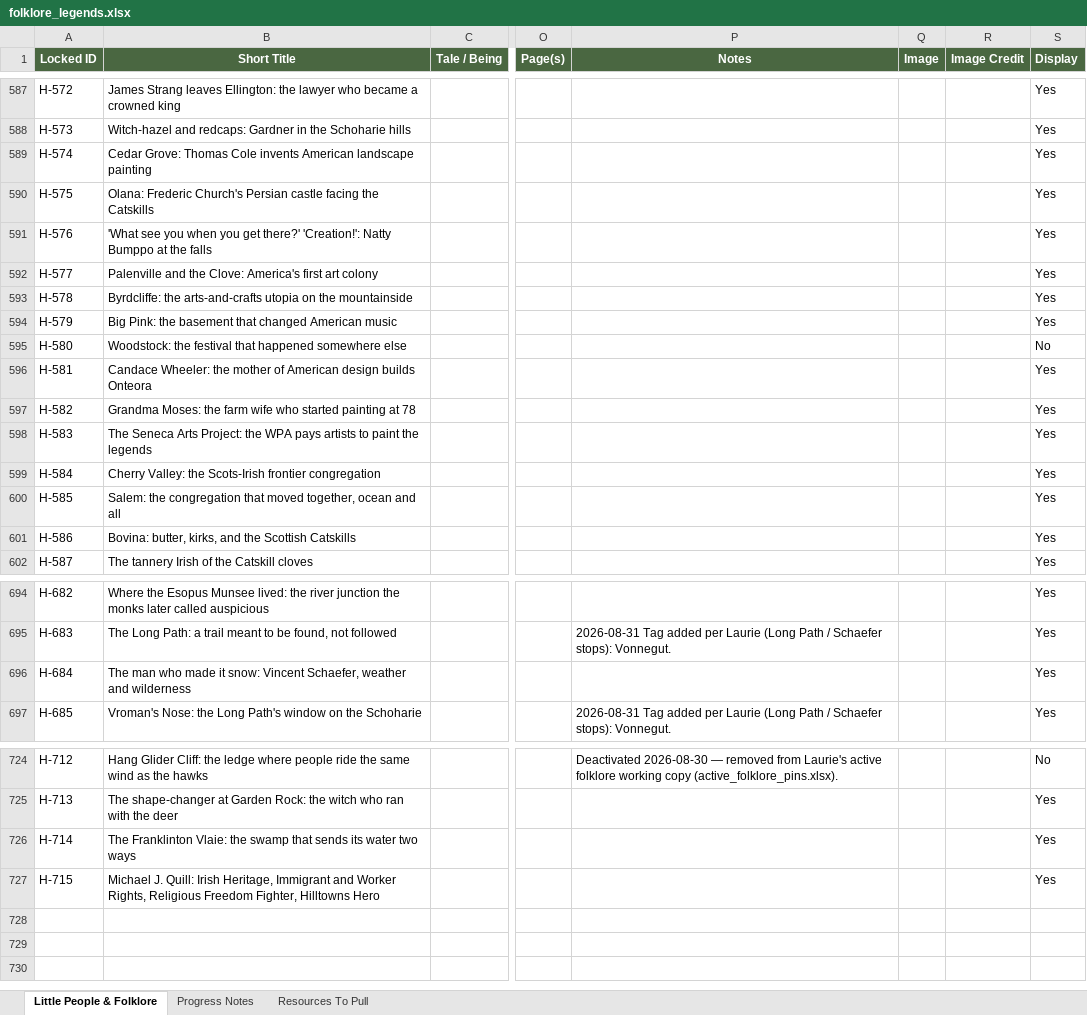
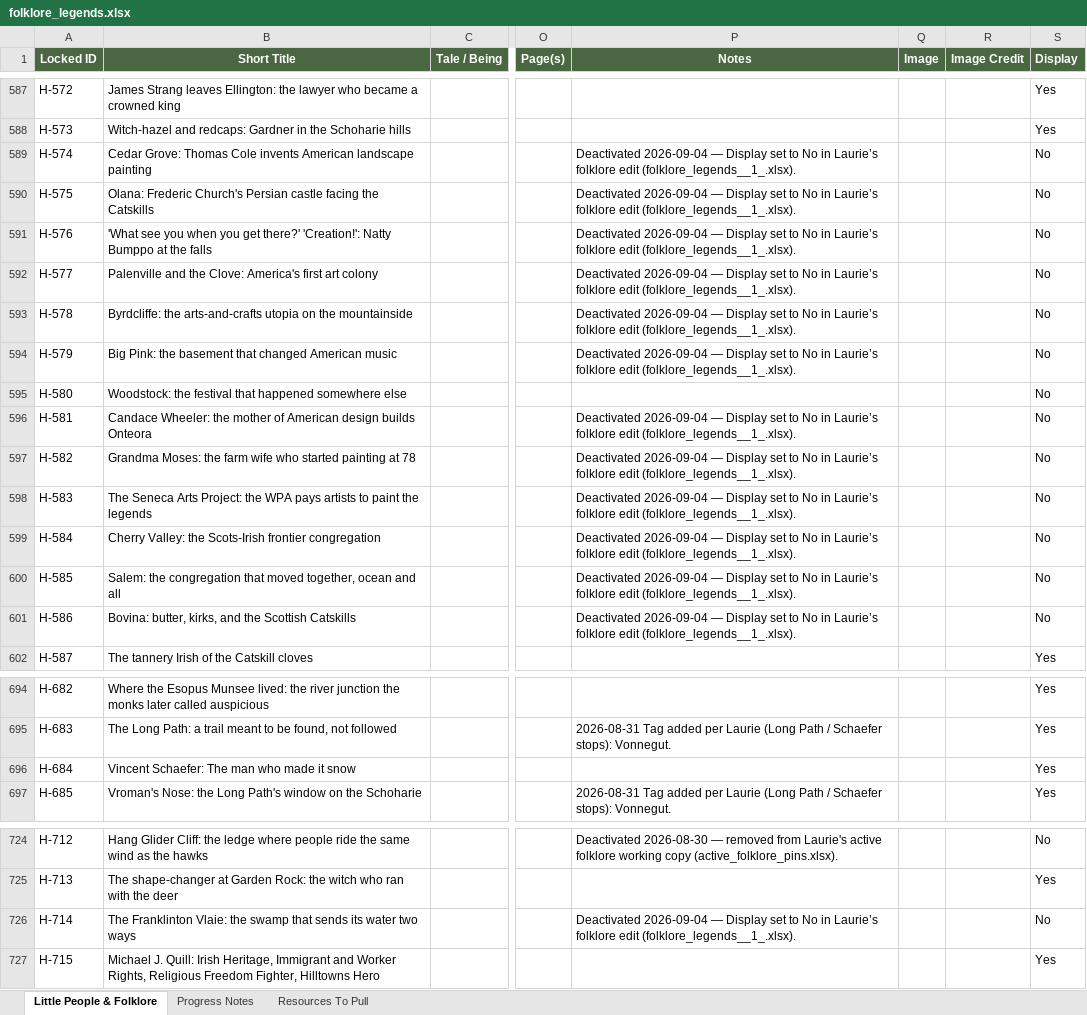
Before and after one commit to nyhilltowners/explore-the-hilltowns, an Excel workbook: data/folklore_legends.xlsx, sheet Little People & Folklore, drawn as a sheet; only a part is shown, gaps mark what is left out; values as stored, in another font and other column widths than the file's, no borders; the diff covers the shown part only; the diff names each change by its address in the sheet, - before the commit and + after, or states it on an @@ line.

Commit message:
Add files via upload

```diff
--- a/data/folklore_legends.xlsx (sheet Little People & Folklore)
+++ b/data/folklore_legends.xlsx (sheet Little People & Folklore)
-P589:P594 (Notes): (empty)
+P589:P594 (Notes): Deactivated 2026-09-04 — Display set to No in Laurie’s folklore edit (folklore_legends__1_.xlsx).
-S589:S594 (Display): Yes
+S589:S594 (Display): No
-P596:P601 (Notes): (empty)
+P596:P601 (Notes): Deactivated 2026-09-04 — Display set to No in Laurie’s folklore edit (folklore_legends__1_.xlsx).
-S596:S601 (Display): Yes
+S596:S601 (Display): No
-B696 (Short Title): The man who made it snow: Vincent Schaefer, weather and wilderness
+B696 (Short Title): Vincent Schaefer: The man who made it snow
-P726 (Notes): (empty)
+P726 (Notes): Deactivated 2026-09-04 — Display set to No in Laurie’s folklore edit (folklore_legends__1_.xlsx).
-S726 (Display): Yes
+S726 (Display): No
```
Also changed, not shown: 78 edited cells elsewhere in this sheet, 2 other files.
